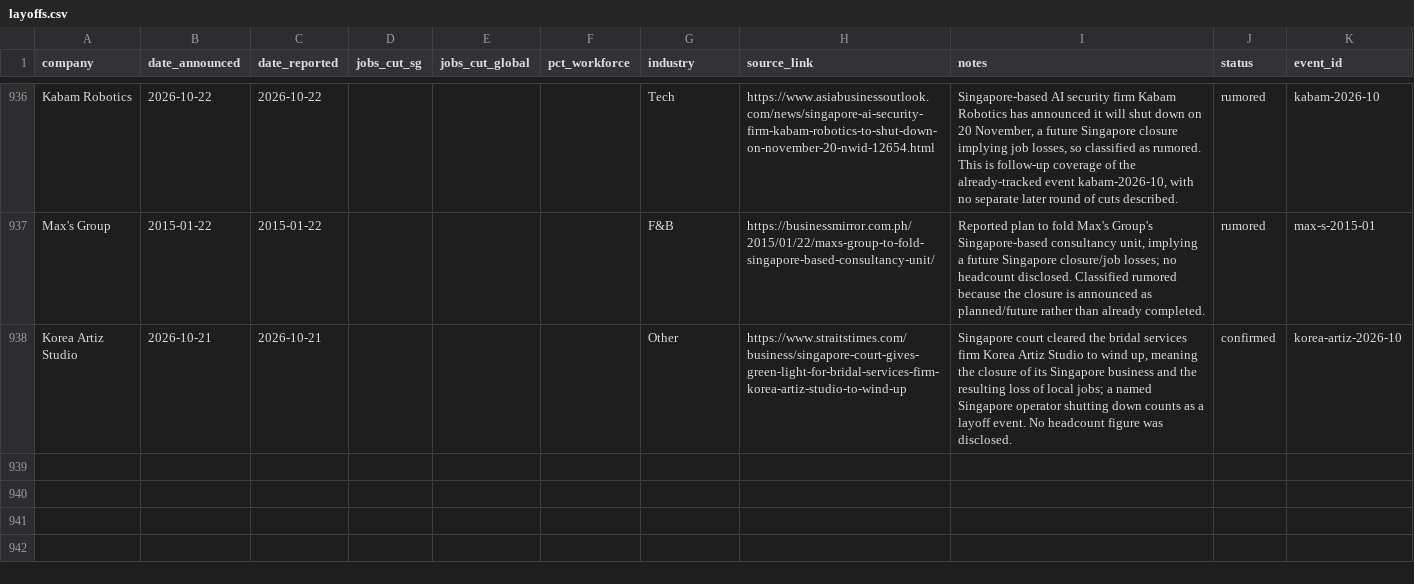
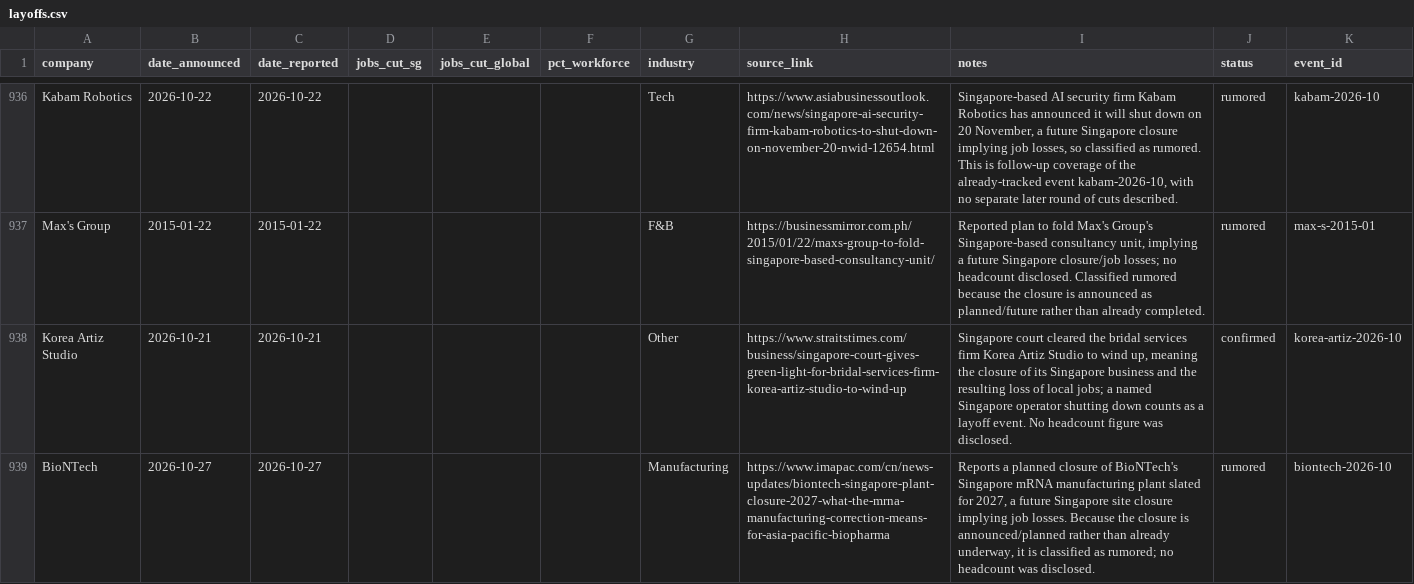
Before and after one commit to luarss/sg-layoffz, a CSV file: data/layoffs.csv, drawn as a sheet; only a part is shown, gaps mark what is left out.

```diff
--- a/data/layoffs.csv
+++ b/data/layoffs.csv
@@ -938 +938,2 @@ Max's Group,2015-01-22,2015-01-22,,,,F&B,https://businessmirror.com.ph/2015/01/2
 Korea Artiz Studio,2026-10-21,2026-10-21,,,,Other,https://www.straitstimes.com/business/singapore-court-gives-green-light-for-bridal-services-firm-korea-artiz-studio-to-wind-up,"Singapore court cleared the bridal services firm Korea Artiz Studio to wind up, meaning the closure of its Singapore business and the resulting loss of local jobs; a named Singapore operator shutting down counts as a layoff event. No headcount figure was disclosed.",confirmed,korea-artiz-2026-10
+BioNTech,2026-10-27,2026-10-27,,,,Manufacturing,https://www.imapac.com/cn/news-updates/biontech-singapore-plant-closure-2027-what-the-mrna-manufacturing-correction-means-for-asia-pacific-biopharma,"Reports a planned closure of BioNTech's Singapore mRNA manufacturing plant slated for 2027, a future Singapore site closure implying job losses. Because the closure is announced/planned rather than already underway, it is classified as rumored; no headcount was disclosed.",rumored,biontech-2026-10
```
Also changed, not shown: 4 other files.
